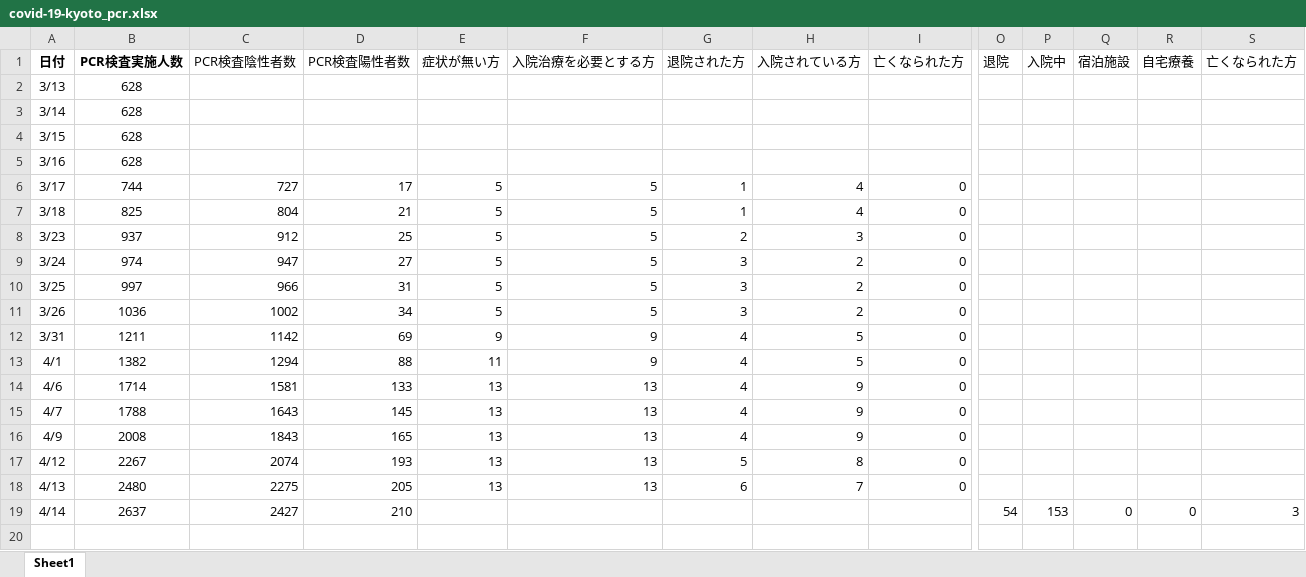
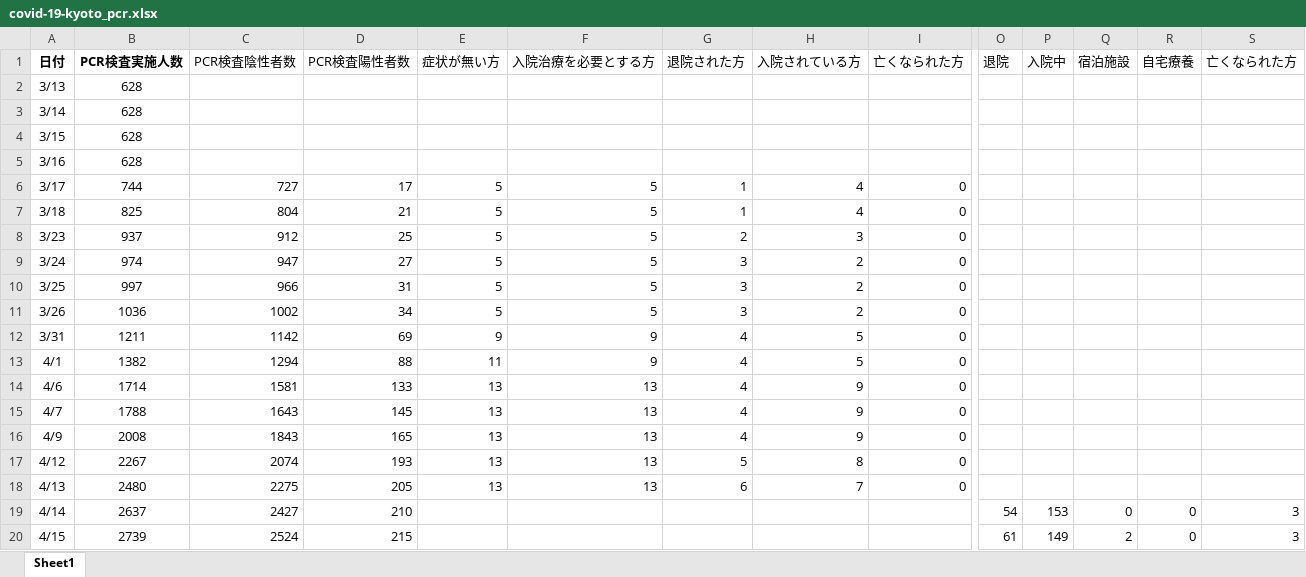
Before and after one commit to yasuhitoinoue/covid19-kyoto, an Excel workbook: data/covid-19-kyoto_pcr.xlsx, sheet Sheet1, drawn as a sheet; only a part is shown, gaps mark what is left out; values as stored, in another font and other column widths than the file's, no borders; rows hold the shown columns only; the diff names each change by its address in the sheet, - before the commit and + after, or states it on an @@ line.

```diff
--- a/data/covid-19-kyoto_pcr.xlsx (sheet Sheet1)
+++ b/data/covid-19-kyoto_pcr.xlsx (sheet Sheet1)
+row 20: 4/15 | 2739 | 2524 | 215 |  |  |  |  |  | 61 | 149 | 2 | 0 | 3
```
Also changed, not shown: data/covid-19-kyoto.xlsx, 5 other files.
